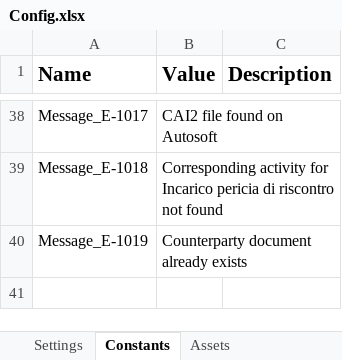
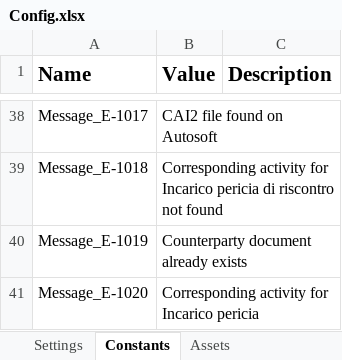
Before and after one commit to Fran-Minsait/CARD2_GuideWire, an Excel workbook: Data/Config.xlsx, sheet Constants, drawn as a sheet; only a part is shown, gaps mark what is left out; values as stored, in another font and other column widths than the file's, no borders; the diff names each change by its address in the sheet, - before the commit and + after, or states it on an @@ line.

```diff
--- a/Data/Config.xlsx (sheet Constants)
+++ b/Data/Config.xlsx (sheet Constants)
+row 41: Message_E-1020 | Corresponding activity for Incarico pericia
```
Also changed, not shown: sheet Settings, sheet Assets, 18 other files.
